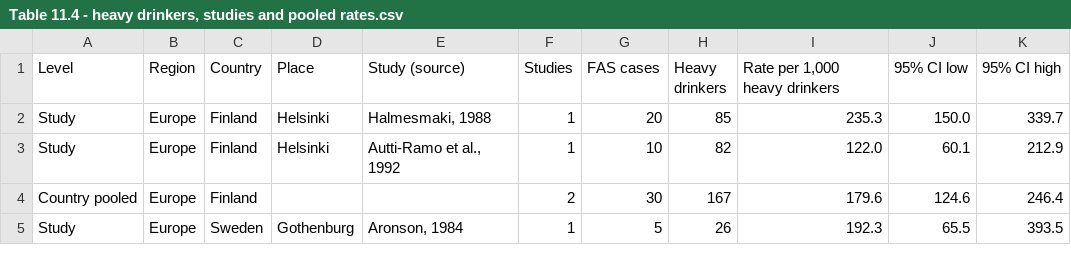
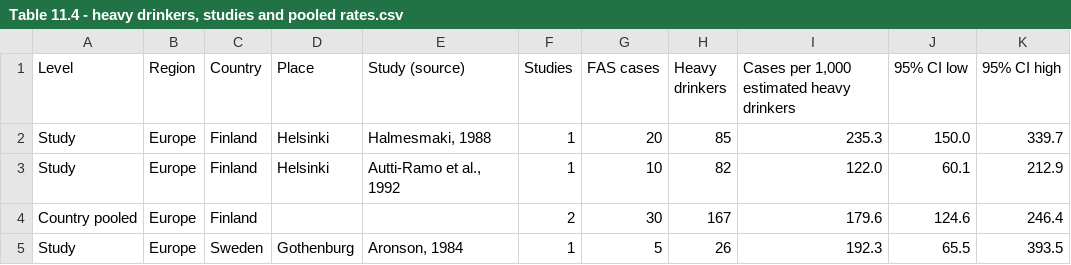
Before and after one commit to mvolz/chapter11abel1998, a CSV file: output/tables/Table 11.4 - heavy drinkers, studies and pooled rates.csv, drawn as a sheet; only a part is shown.

```diff
--- a/output/tables/Table 11.4 - heavy drinkers, studies and pooled rates.csv
+++ b/output/tables/Table 11.4 - heavy drinkers, studies and pooled rates.csv
@@ -1,2 +1,2 @@
-Level,Region,Country,Place,Study (source),Studies,FAS cases,Heavy drinkers,"Rate per 1,000 heavy drinkers",95% CI low,95% CI high
+Level,Region,Country,Place,Study (source),Studies,FAS cases,Heavy drinkers,"Cases per 1,000 estimated heavy drinkers",95% CI low,95% CI high
 Study,Europe,Finland,Helsinki,"Halmesmaki, 1988",1,20,85,235.3,150.0,339.7
```
Also changed, not shown: 13 other files.
